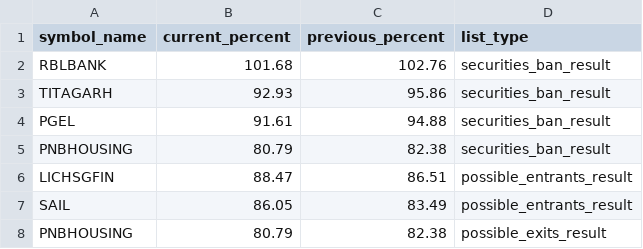
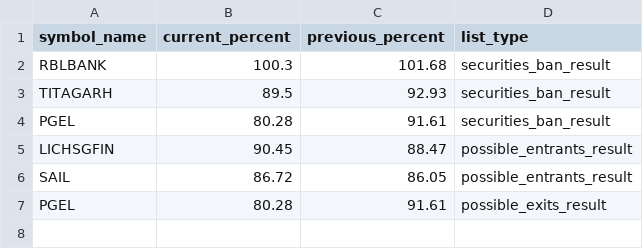
Before and after one commit to tsrajpurohit/MWPL, a CSV file: combined_ban_list.csv, drawn as a sheet.

```diff
--- a/combined_ban_list.csv
+++ b/combined_ban_list.csv
@@ -1,8 +1,7 @@
 symbol_name,current_percent,previous_percent,list_type
-RBLBANK,101.68,102.76,securities_ban_result
-TITAGARH,92.93,95.86,securities_ban_result
-PGEL,91.61,94.88,securities_ban_result
-PNBHOUSING,80.79,82.38,securities_ban_result
-LICHSGFIN,88.47,86.51,possible_entrants_result
-SAIL,86.05,83.49,possible_entrants_result
-PNBHOUSING,80.79,82.38,possible_exits_result
+RBLBANK,100.3,101.68,securities_ban_result
+TITAGARH,89.5,92.93,securities_ban_result
+PGEL,80.28,91.61,securities_ban_result
+LICHSGFIN,90.45,88.47,possible_entrants_result
+SAIL,86.72,86.05,possible_entrants_result
+PGEL,80.28,91.61,possible_exits_result
```
